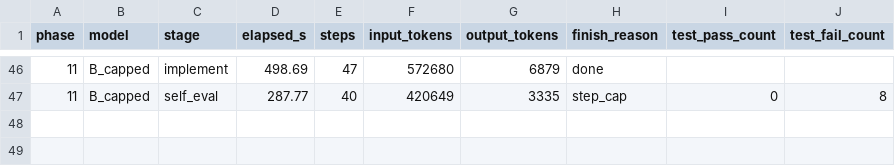
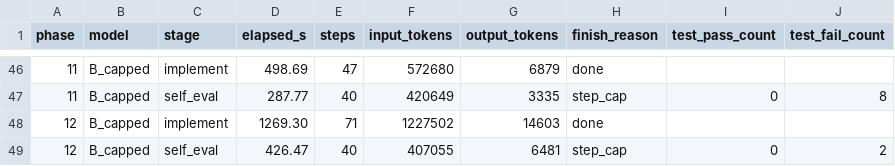
Before and after one commit to spinlockdevelopment/LLMGateway, a CSV file: benchmark/results/timings.csv, drawn as a sheet; only a part is shown, gaps mark what is left out.

Commit message:
benchmark B_capped phase 12 — local capped

```diff
--- a/benchmark/results/timings.csv
+++ b/benchmark/results/timings.csv
@@ -47 +47,3 @@ phase,model,stage,elapsed_s,steps,input_tokens,output_tokens,finish_reason,test_
 11,B_capped,self_eval,287.77,40,420649,3335,step_cap,0,8
+12,B_capped,implement,1269.30,71,1227502,14603,done,,
+12,B_capped,self_eval,426.47,40,407055,6481,step_cap,0,2
```
Also changed, not shown: 47 other files.
